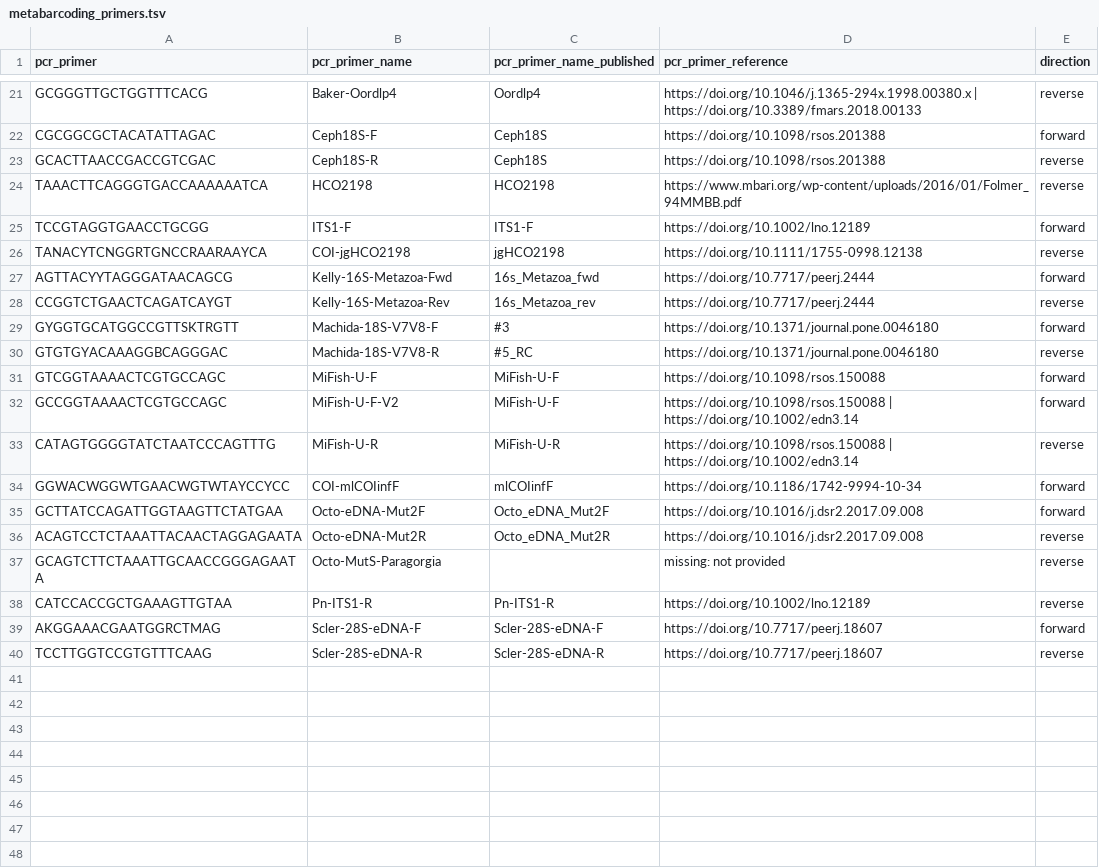
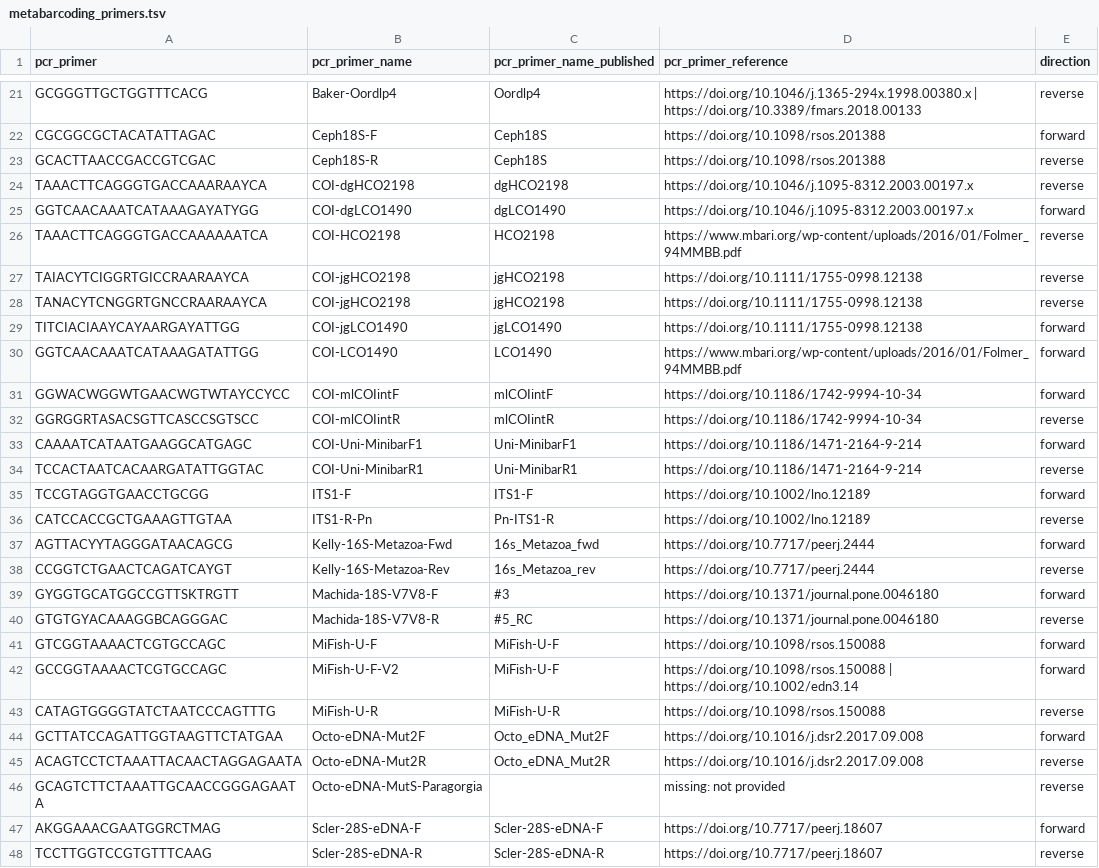
Before and after one commit to lukenoaa/noaa-omics-primers, a TSV file: metabarcoding_primers.tsv, drawn as a sheet; only a part is shown, gaps mark what is left out.

Commit message:
updates to assay and primer names

```diff
--- a/metabarcoding_primers.tsv
+++ b/metabarcoding_primers.tsv
@@ -23,5 +23,15 @@ CGCGGCGCTACATATTAGAC	Ceph18S-F	Ceph18S	https://doi.org/10.1098/rsos.201388	forwa
 GCACTTAACCGACCGTCGAC	Ceph18S-R	Ceph18S	https://doi.org/10.1098/rsos.201388	reverse
-TAAACTTCAGGGTGACCAAAAAATCA	HCO2198	HCO2198	https://www.mbari.org/wp-content/uploads/2016/01/Folmer_94MMBB.pdf	reverse
+TAAACTTCAGGGTGACCAAARAAYCA	COI-dgHCO2198	dgHCO2198	https://doi.org/10.1046/j.1095-8312.2003.00197.x	reverse
+GGTCAACAAATCATAAAGAYATYGG	COI-dgLCO1490	dgLCO1490	https://doi.org/10.1046/j.1095-8312.2003.00197.x	forward
+TAAACTTCAGGGTGACCAAAAAATCA	COI-HCO2198	HCO2198	https://www.mbari.org/wp-content/uploads/2016/01/Folmer_94MMBB.pdf	reverse
+TAIACYTCIGGRTGICCRAARAAYCA	COI-jgHCO2198	jgHCO2198	https://doi.org/10.1111/1755-0998.12138	reverse
+TANACYTCNGGRTGNCCRAARAAYCA	COI-jgHCO2198	jgHCO2198	https://doi.org/10.1111/1755-0998.12138	reverse
+TITCIACIAAYCAYAARGAYATTGG	COI-jgLCO1490	jgLCO1490	https://doi.org/10.1111/1755-0998.12138	forward
+GGTCAACAAATCATAAAGATATTGG	COI-LCO1490	LCO1490	https://www.mbari.org/wp-content/uploads/2016/01/Folmer_94MMBB.pdf	forward
+GGWACWGGWTGAACWGTWTAYCCYCC	COI-mlCOIintF	mlCOIintF	https://doi.org/10.1186/1742-9994-10-34	forward
+GGRGGRTASACSGTTCASCCSGTSCC	COI-mlCOIintR	mlCOIintR	https://doi.org/10.1186/1742-9994-10-34	reverse
+CAAAATCATAATGAAGGCATGAGC	COI-Uni-MinibarF1	Uni-MinibarF1	https://doi.org/10.1186/1471-2164-9-214	forward
+TCCACTAATCACAARGATATTGGTAC	COI-Uni-MinibarR1	Uni-MinibarR1	https://doi.org/10.1186/1471-2164-9-214	reverse
 TCCGTAGGTGAACCTGCGG	ITS1-F	ITS1-F	https://doi.org/10.1002/lno.12189	forward
-TANACYTCNGGRTGNCCRAARAAYCA	COI-jgHCO2198	jgHCO2198	https://doi.org/10.1111/1755-0998.12138	reverse
+CATCCACCGCTGAAAGTTGTAA	ITS1-R-Pn	Pn-ITS1-R	https://doi.org/10.1002/lno.12189	reverse
 AGTTACYYTAGGGATAACAGCG	Kelly-16S-Metazoa-Fwd	16s_Metazoa_fwd	https://doi.org/10.7717/peerj.2444	forward
@@ -32,8 +42,6 @@ GTCGGTAAAACTCGTGCCAGC	MiFish-U-F	MiFish-U-F	https://doi.org/10.1098/rsos.150088
 GCCGGTAAAACTCGTGCCAGC	MiFish-U-F-V2	MiFish-U-F	https://doi.org/10.1098/rsos.150088 | https://doi.org/10.1002/edn3.14	forward
-CATAGTGGGGTATCTAATCCCAGTTTG	MiFish-U-R	MiFish-U-R	https://doi.org/10.1098/rsos.150088 | https://doi.org/10.1002/edn3.14	reverse
-GGWACWGGWTGAACWGTWTAYCCYCC	COI-mlCOIinfF	mlCOIinfF	https://doi.org/10.1186/1742-9994-10-34	forward
+CATAGTGGGGTATCTAATCCCAGTTTG	MiFish-U-R	MiFish-U-R	https://doi.org/10.1098/rsos.150088	reverse
 GCTTATCCAGATTGGTAAGTTCTATGAA	Octo-eDNA-Mut2F	Octo_eDNA_Mut2F	https://doi.org/10.1016/j.dsr2.2017.09.008	forward
 ACAGTCCTCTAAATTACAACTAGGAGAATA	Octo-eDNA-Mut2R	Octo_eDNA_Mut2R	https://doi.org/10.1016/j.dsr2.2017.09.008	reverse
-GCAGTCTTCTAAATTGCAACCGGGAGAATA	Octo-MutS-Paragorgia		missing: not provided	reverse
-CATCCACCGCTGAAAGTTGTAA	Pn-ITS1-R	Pn-ITS1-R	https://doi.org/10.1002/lno.12189	reverse
+GCAGTCTTCTAAATTGCAACCGGGAGAATA	Octo-eDNA-MutS-Paragorgia		missing: not provided	reverse
 AKGGAAACGAATGGRCTMAG	Scler-28S-eDNA-F	Scler-28S-eDNA-F	https://doi.org/10.7717/peerj.18607	forward
```
Also changed, not shown: metabarcoding_assays.tsv.
